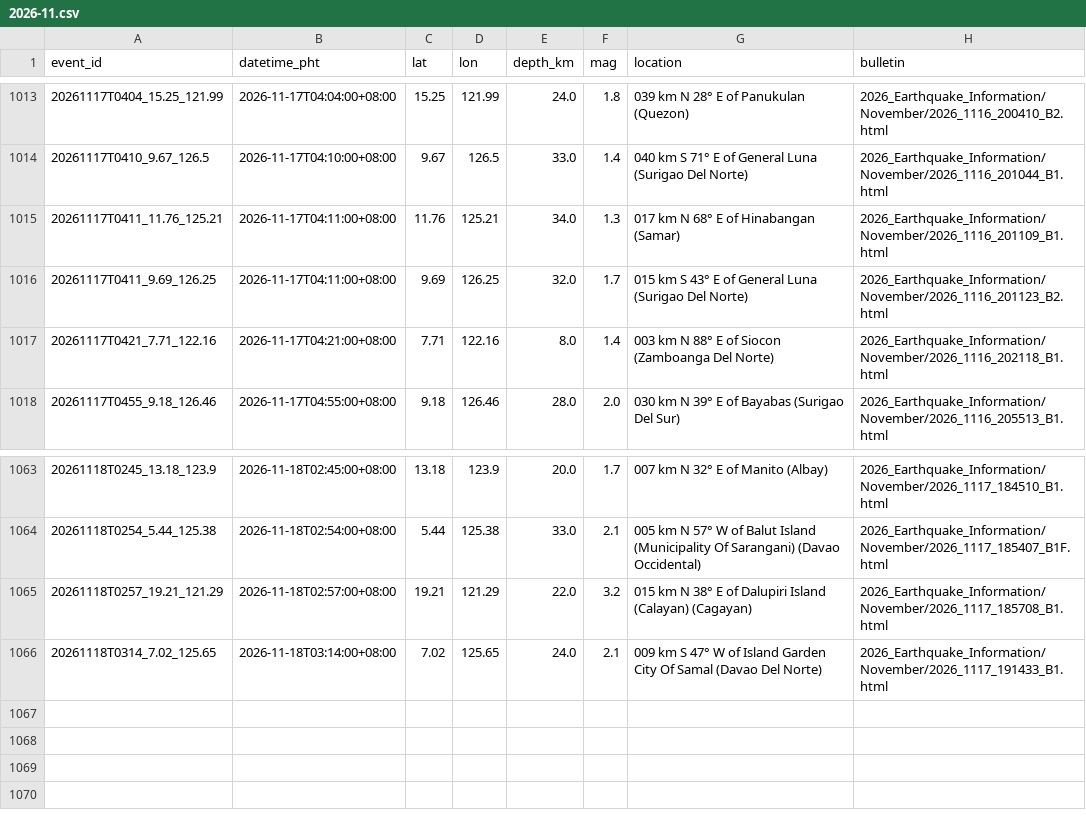
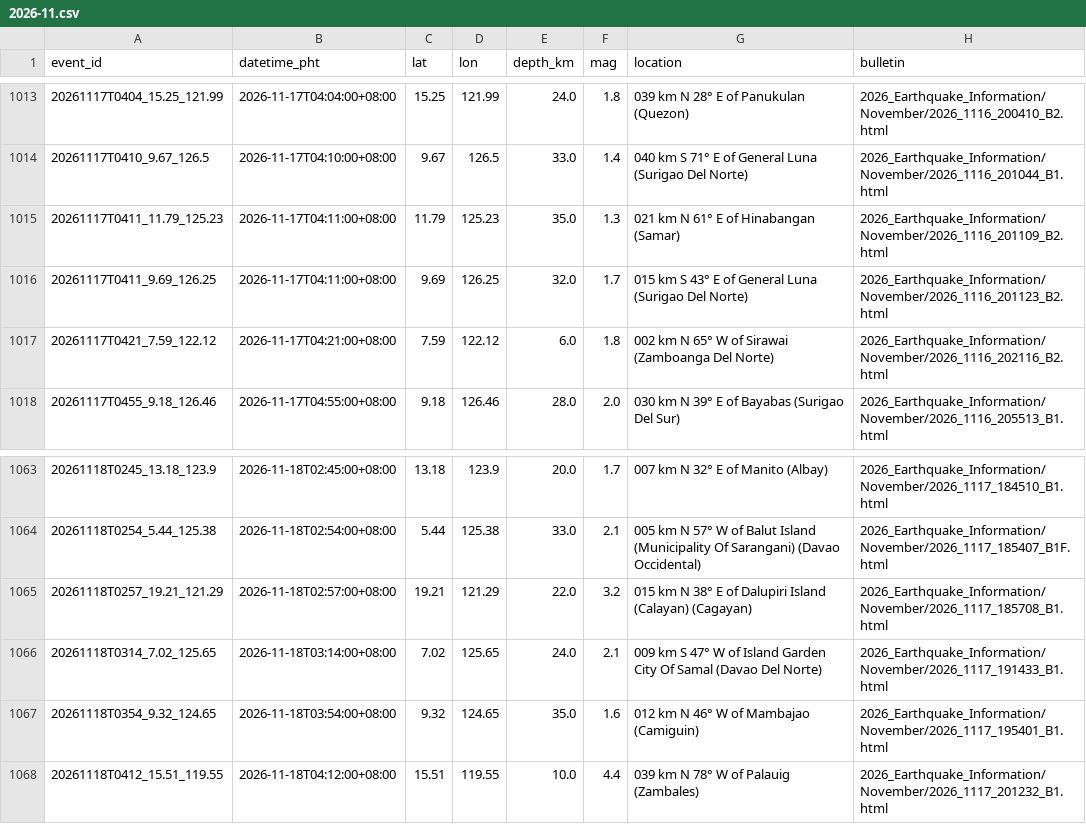
Before and after one commit to krystasis/ph-hazards, a CSV file: data/earthquakes/2026-11.csv, drawn as a sheet; only a part is shown, gaps mark what is left out.

```diff
--- a/data/earthquakes/2026-11.csv
+++ b/data/earthquakes/2026-11.csv
@@ -1014,5 +1014,5 @@ event_id,datetime_pht,lat,lon,depth_km,mag,location,bulletin
 20261117T0410_9.67_126.5,2026-11-17T04:10:00+08:00,9.67,126.5,33.0,1.4,040 km S 71° E of General Luna (Surigao Del Norte),2026_Earthquake_Information/November/2026_1116_201044_B1.html
-20261117T0411_11.76_125.21,2026-11-17T04:11:00+08:00,11.76,125.21,34.0,1.3,017 km N 68° E of Hinabangan (Samar),2026_Earthquake_Information/November/2026_1116_201109_B1.html
+20261117T0411_11.79_125.23,2026-11-17T04:11:00+08:00,11.79,125.23,35.0,1.3,021 km N 61° E of Hinabangan (Samar),2026_Earthquake_Information/November/2026_1116_201109_B2.html
 20261117T0411_9.69_126.25,2026-11-17T04:11:00+08:00,9.69,126.25,32.0,1.7,015 km S 43° E of General Luna (Surigao Del Norte),2026_Earthquake_Information/November/2026_1116_201123_B2.html
-20261117T0421_7.71_122.16,2026-11-17T04:21:00+08:00,7.71,122.16,8.0,1.4,003 km N 88° E of Siocon (Zamboanga Del Norte),2026_Earthquake_Information/November/2026_1116_202118_B1.html
+20261117T0421_7.59_122.12,2026-11-17T04:21:00+08:00,7.59,122.12,6.0,1.8,002 km N 65° W of Sirawai (Zamboanga Del Norte),2026_Earthquake_Information/November/2026_1116_202116_B2.html
 20261117T0455_9.18_126.46,2026-11-17T04:55:00+08:00,9.18,126.46,28.0,2.0,030 km N 39° E of Bayabas (Surigao Del Sur),2026_Earthquake_Information/November/2026_1116_205513_B1.html
@@ -1066 +1066,3 @@ event_id,datetime_pht,lat,lon,depth_km,mag,location,bulletin
 20261118T0314_7.02_125.65,2026-11-18T03:14:00+08:00,7.02,125.65,24.0,2.1,009 km S 47° W of Island Garden City Of Samal (Davao Del Norte),2026_Earthquake_Information/November/2026_1117_191433_B1.html
+20261118T0354_9.32_124.65,2026-11-18T03:54:00+08:00,9.32,124.65,35.0,1.6,012 km N 46° W of Mambajao (Camiguin),2026_Earthquake_Information/November/2026_1117_195401_B1.html
+20261118T0412_15.51_119.55,2026-11-18T04:12:00+08:00,15.51,119.55,10.0,4.4,039 km N 78° W of Palauig (Zambales),2026_Earthquake_Information/November/2026_1117_201232_B1.html
```
Also changed, not shown: data/river_levels/2026-11.csv, 4 other files.
